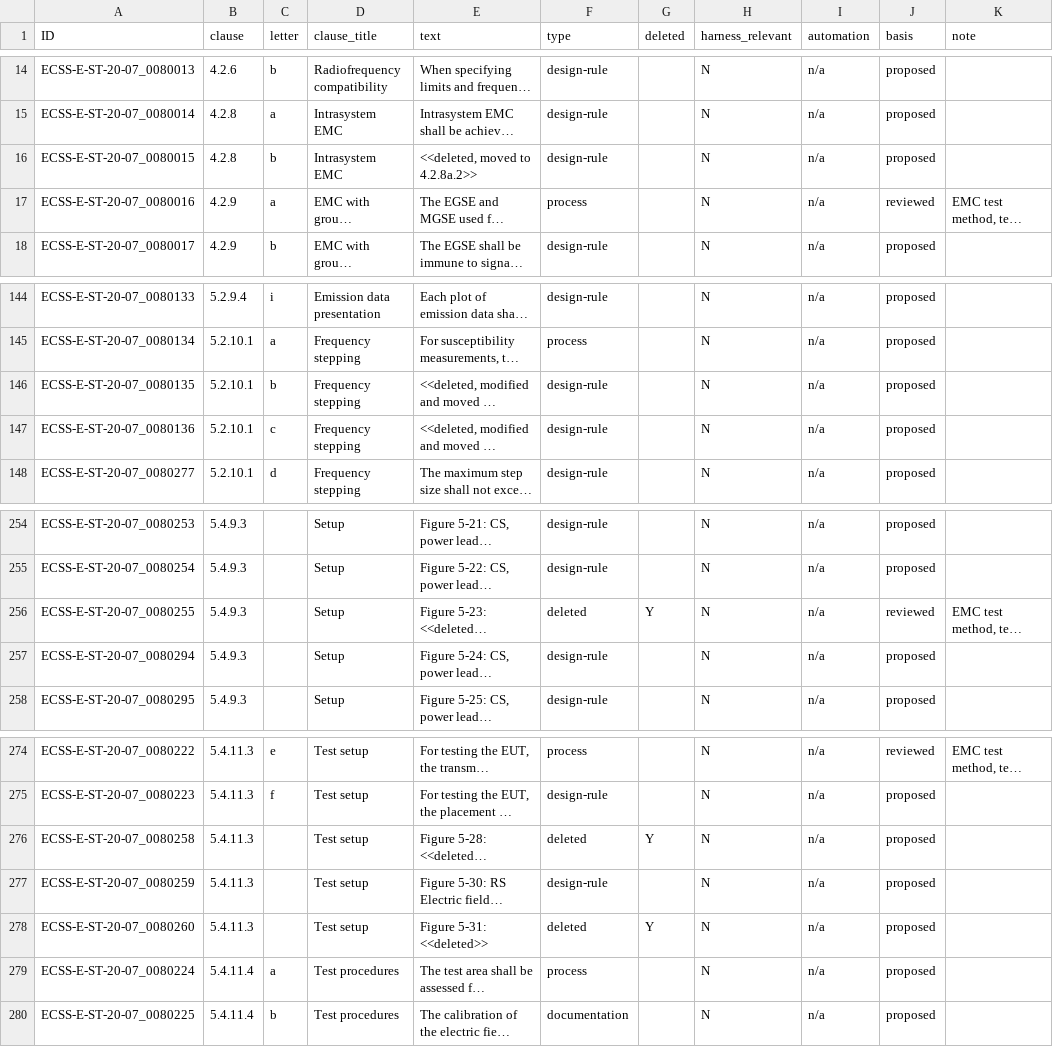
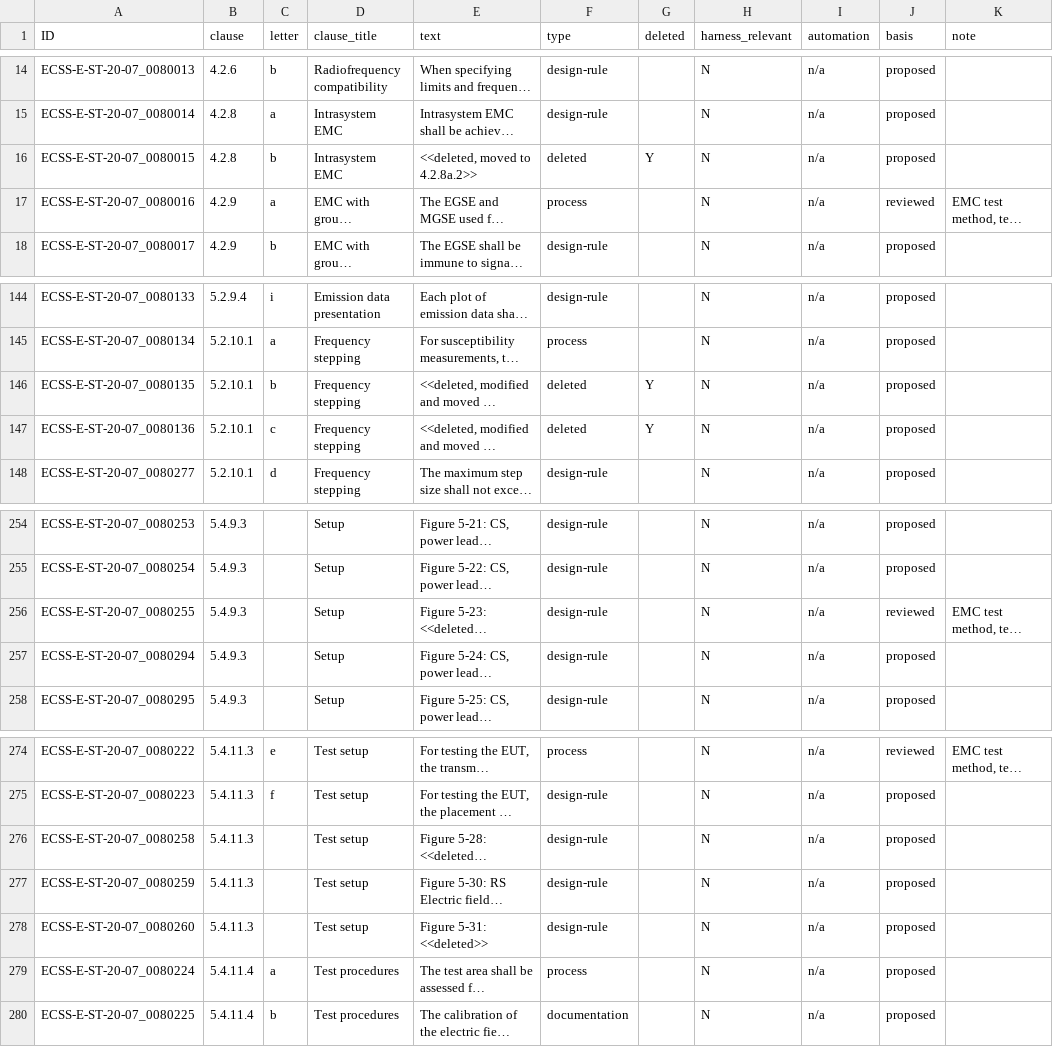
Before and after one commit to 0h3xn4/WireViz, a CSV file: harness/compliance/requirements/ECSS-E-ST-20-07C.csv, drawn as a sheet; only a part is shown, gaps mark what is left out; long unchanged cells end in …; the diff names each change by its address in the sheet, - before the commit and + after, or states it on an @@ line.

```diff
--- a/harness/compliance/requirements/ECSS-E-ST-20-07C.csv
+++ b/harness/compliance/requirements/ECSS-E-ST-20-07C.csv
-F16 (type): design-rule
+F16 (type): deleted
-G16 (deleted): (empty)
+G16 (deleted): Y
-F146:F147 (type): design-rule
+F146:F147 (type): deleted
-G146:G147 (deleted): (empty)
+G146:G147 (deleted): Y
-F256 (type): deleted
+F256 (type): design-rule
-G256 (deleted): Y
+G256 (deleted): (empty)
-F276 (type): deleted
+F276 (type): design-rule
-G276 (deleted): Y
+G276 (deleted): (empty)
-F278 (type): deleted
+F278 (type): design-rule
-G278 (deleted): Y
+G278 (deleted): (empty)
```
Also changed, not shown: harness/compliance/assessment/design_assessment.csv, harness/compliance/compliance_matrix.csv, 4 other files.
